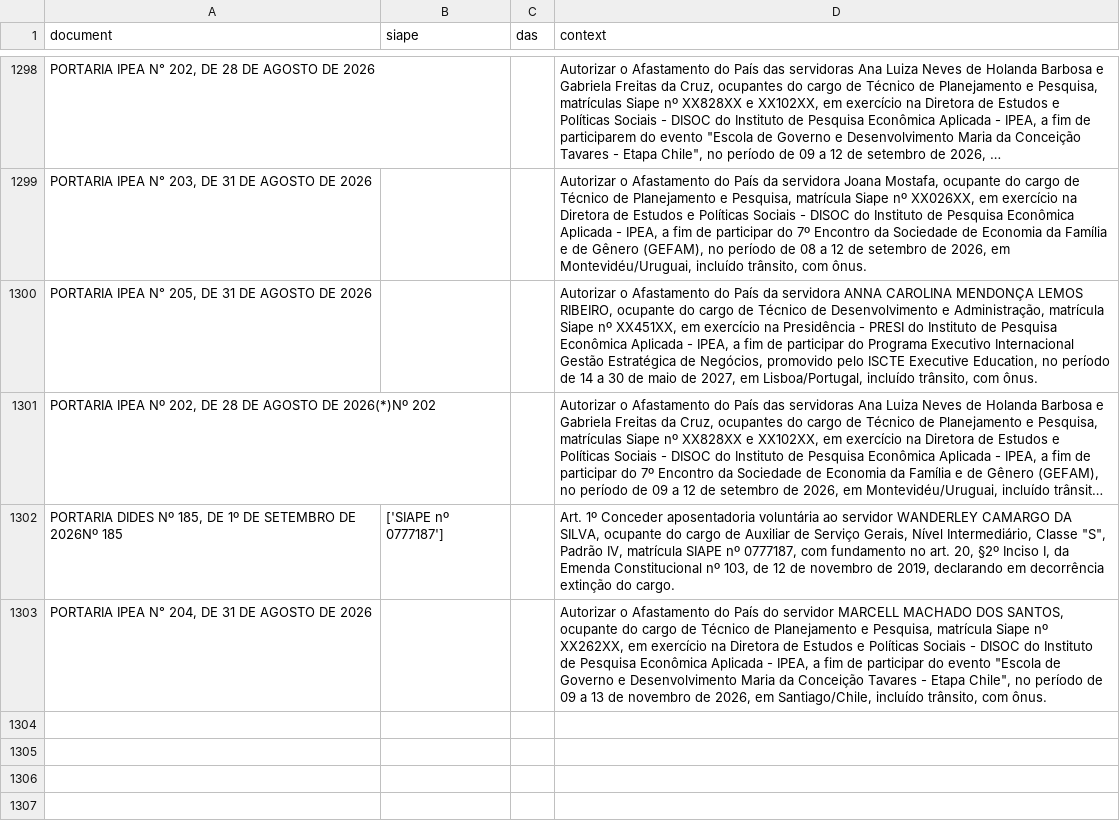
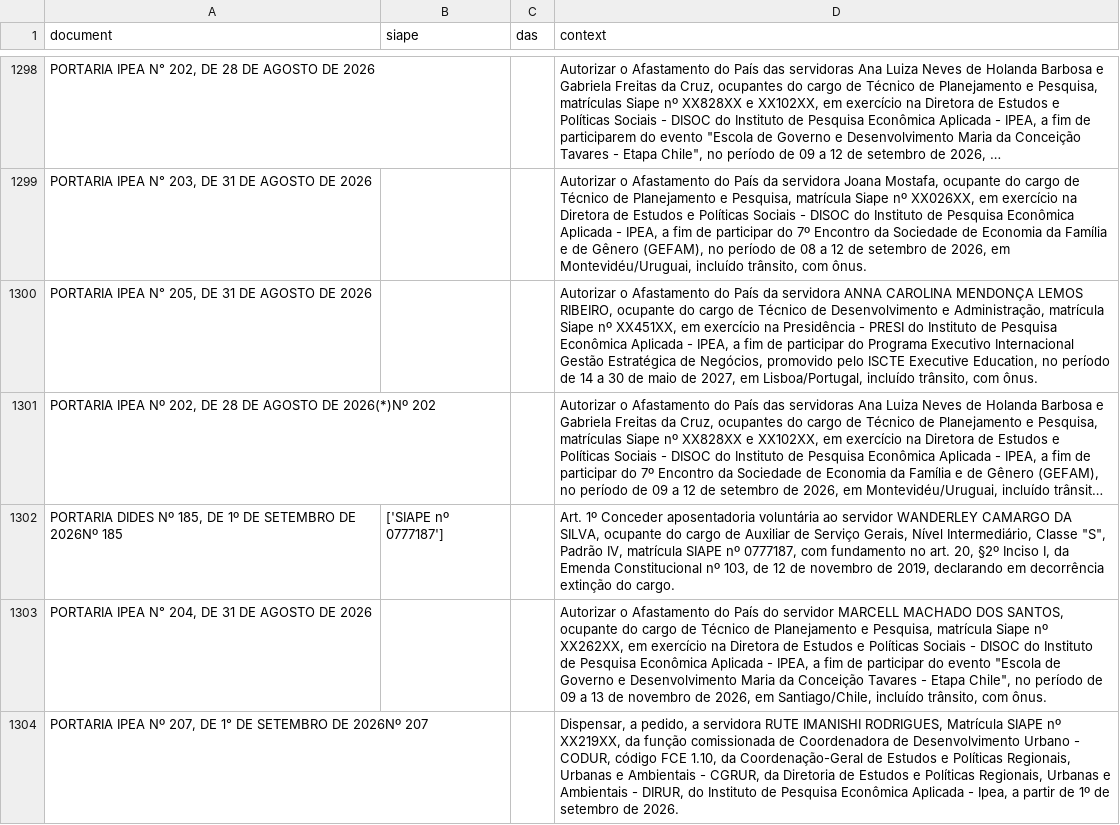
Before and after one commit to BAFurtado/ipea_dou_bot, a CSV file: data/dou.csv, drawn as a sheet; only a part is shown, gaps mark what is left out; long unchanged cells end in …; the diff names each change by its address in the sheet, - before the commit and + after, or states it on an @@ line.

```diff
--- a/data/dou.csv
+++ b/data/dou.csv
+row 1304: PORTARIA IPEA Nº 207, DE 1° DE SETEMBRO DE 2026Nº 207 |  |  | Dispensar, a pedido, a servidora RUTE IMANISHI RODRIGUES, Matrícula SIAPE nº XX219XX, da função comissionada de Coordenadora de Desenvolvimento Urbano - CODUR, código FCE 1.10, da Coordenação-Geral de Estudos e Políticas Regionais, Urbanas e Ambientais - CGRUR, da Diretoria de Estudos e Políticas Regionais, Urbanas e Ambientais - DIRUR, do Instituto de Pesquisa Econômica Aplicada - Ipea, a partir de 1º de setembro de 2026.
```
Also changed, not shown: 1 other file.
